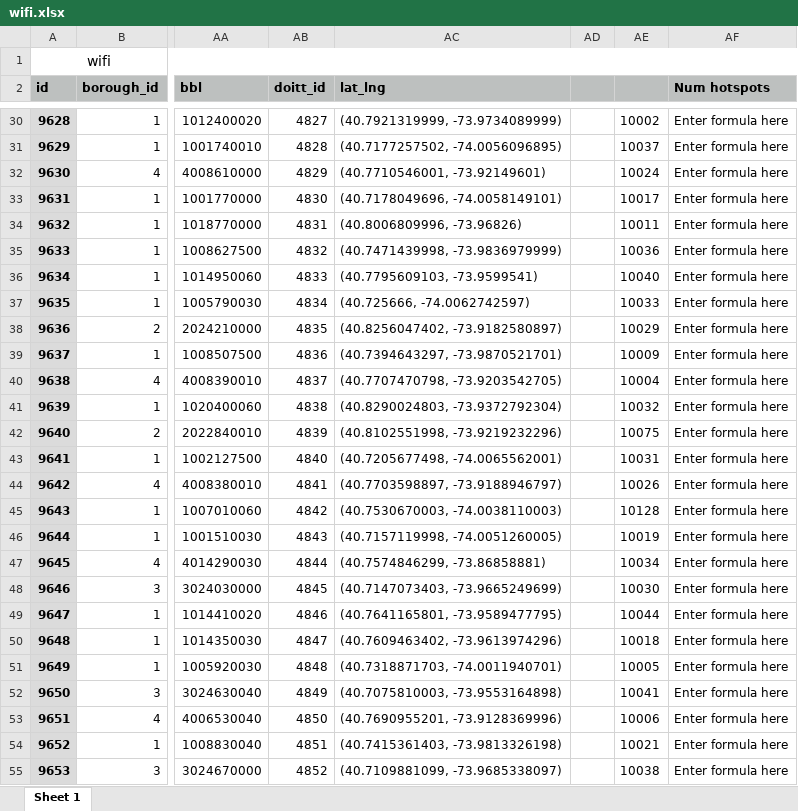
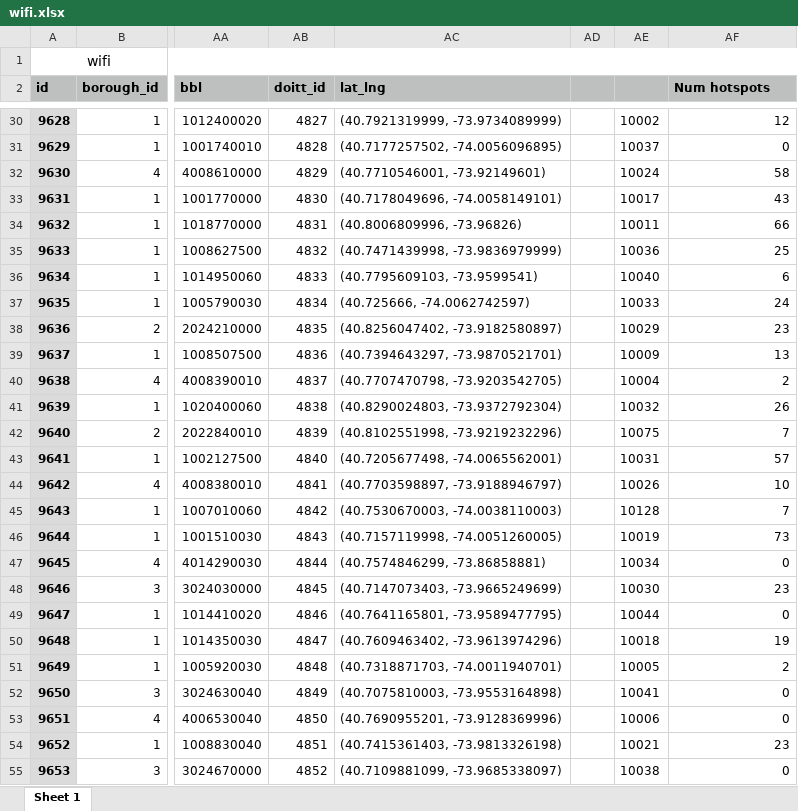
Before and after one commit to dbdesign-students-spring2023/morepythonstuff-estherkangg, an Excel workbook: data/wifi.xlsx, sheet Sheet 1, drawn as a sheet; only a part is shown, gaps mark what is left out; values as stored, in another font and other column widths than the file's, no borders; the diff covers the shown part only; the diff names each change by its address in the sheet, - before the commit and + after, or states it on an @@ line.

```diff
--- a/data/wifi.xlsx (sheet Sheet 1)
+++ b/data/wifi.xlsx (sheet Sheet 1)
-AF30 (Num hotspots): Enter formula here
+AF30 (Num hotspots): 12
-AF31 (Num hotspots): Enter formula here
+AF31 (Num hotspots): 0
-AF32 (Num hotspots): Enter formula here
+AF32 (Num hotspots): 58
-AF33 (Num hotspots): Enter formula here
+AF33 (Num hotspots): 43
-AF34 (Num hotspots): Enter formula here
+AF34 (Num hotspots): 66
-AF35 (Num hotspots): Enter formula here
+AF35 (Num hotspots): 25
-AF36 (Num hotspots): Enter formula here
+AF36 (Num hotspots): 6
-AF37 (Num hotspots): Enter formula here
+AF37 (Num hotspots): 24
-AF38 (Num hotspots): Enter formula here
+AF38 (Num hotspots): 23
-AF39 (Num hotspots): Enter formula here
+AF39 (Num hotspots): 13
-AF40 (Num hotspots): Enter formula here
+AF40 (Num hotspots): 2
-AF41 (Num hotspots): Enter formula here
+AF41 (Num hotspots): 26
-AF42 (Num hotspots): Enter formula here
+AF42 (Num hotspots): 7
-AF43 (Num hotspots): Enter formula here
+AF43 (Num hotspots): 57
-AF44 (Num hotspots): Enter formula here
+AF44 (Num hotspots): 10
-AF45 (Num hotspots): Enter formula here
+AF45 (Num hotspots): 7
-AF46 (Num hotspots): Enter formula here
+AF46 (Num hotspots): 73
-AF47 (Num hotspots): Enter formula here
+AF47 (Num hotspots): 0
-AF48 (Num hotspots): Enter formula here
+AF48 (Num hotspots): 23
-AF49 (Num hotspots): Enter formula here
+AF49 (Num hotspots): 0
-AF50 (Num hotspots): Enter formula here
+AF50 (Num hotspots): 19
-AF51 (Num hotspots): Enter formula here
+AF51 (Num hotspots): 2
-AF52:AF53 (Num hotspots): Enter formula here
+AF52:AF53 (Num hotspots): 0
-AF54 (Num hotspots): Enter formula here
+AF54 (Num hotspots): 23
-AF55 (Num hotspots): Enter formula here
+AF55 (Num hotspots): 0
```
Also changed, not shown: 28 edited cells elsewhere in this sheet, 6 other files.
